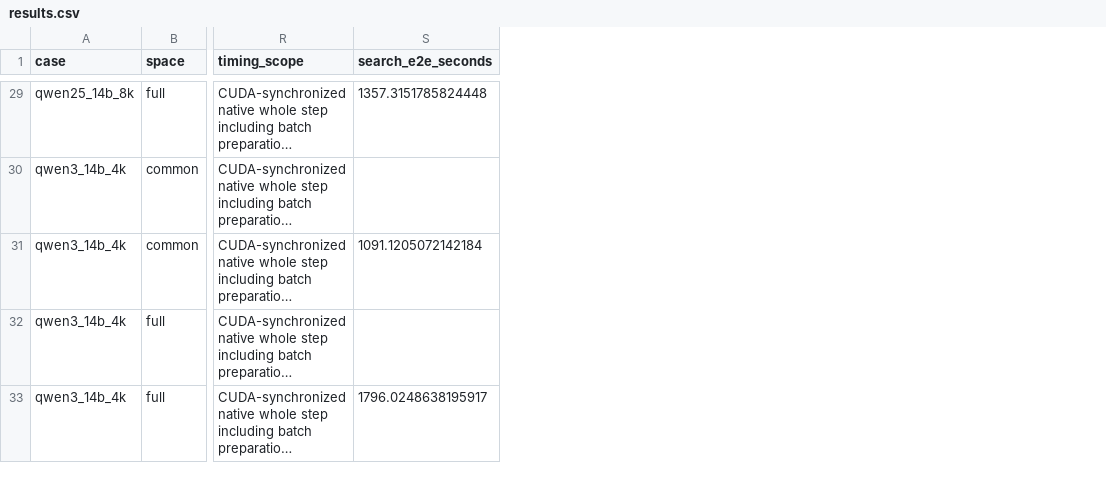
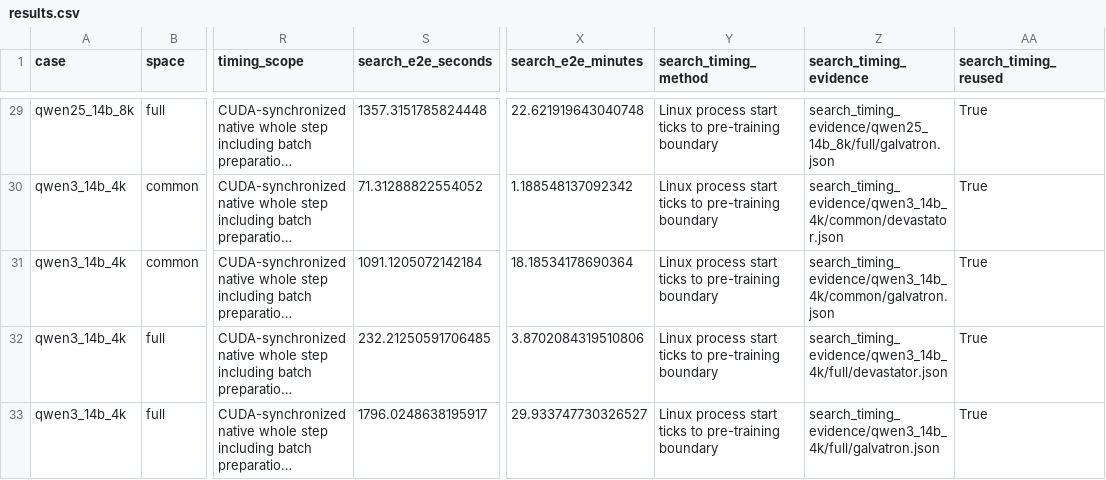
Before and after one commit to gslkj3/trainir-h20-handoff, a CSV file: reports/h20-final-20260929/results.csv, drawn as a sheet; only a part is shown, gaps mark what is left out; long unchanged cells end in …; the diff covers the shown part only; the diff names each change by its address in the sheet, - before the commit and + after, or states it on an @@ line.

Commit message:
Add measured end-to-end search times for both systems across all 16 comparisons

```diff
--- a/reports/h20-final-20260929/results.csv
+++ b/reports/h20-final-20260929/results.csv
+column X (search_e2e_minutes), rows 29-33: 22.621919643040748 | 1.188548137092342 | 18.18534178690364 | 3.8702084319510806 | 29.933747730326527
+column Y (search_timing_method), rows 29-33: all Linux process start ticks to pre-training boundary
+column Z (search_timing_evidence), rows 29-33: search_timing_evidence/qwen25_14b_8k/full/galvatron.json | search_timing_evidence/qwen3_14b_4k/common/devastator.json | search_timing_evidence/qwen3_14b_4k/common/galvatron.json | search_timing_evidence/qwen3_14b_4k/full/devastator.json | search_timing_evidence/qwen3_14b_4k/full/galvatron.json
+column AA (search_timing_reused), rows 29-33: all True
-S30 (search_e2e_seconds): (empty)
+S30 (search_e2e_seconds): 71.31288822554052
-S32 (search_e2e_seconds): (empty)
+S32 (search_e2e_seconds): 232.21250591706485
```
Also changed, not shown: 14 edited cells elsewhere in this file, reports/h20-final-20260929/comparison.csv, 40 other files.
